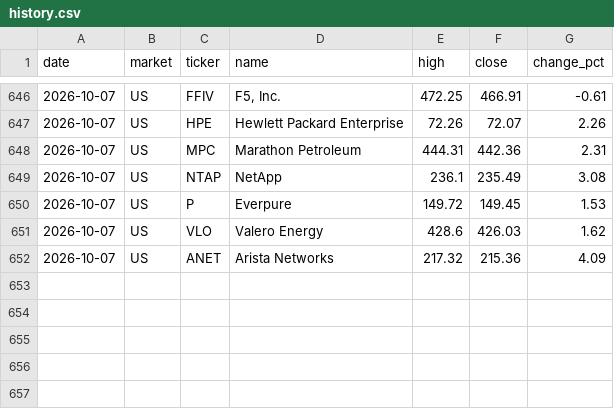
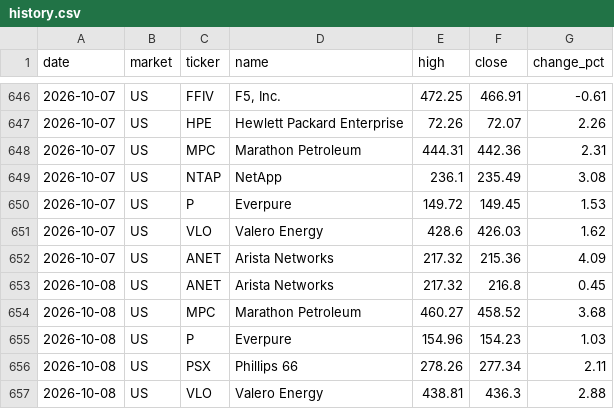
Before and after one commit to su402011-hash/high52-scanner, a CSV file: outputs/history.csv, drawn as a sheet; only a part is shown, gaps mark what is left out; the diff names each change by its address in the sheet, - before the commit and + after, or states it on an @@ line.

```diff
--- a/outputs/history.csv
+++ b/outputs/history.csv
+row 653: 2026-10-08 | US | ANET | Arista Networks | 217.32 | 216.8 | 0.45
+row 654: 2026-10-08 | US | MPC | Marathon Petroleum | 460.27 | 458.52 | 3.68
+row 655: 2026-10-08 | US | P | Everpure | 154.96 | 154.23 | 1.03
+row 656: 2026-10-08 | US | PSX | Phillips 66 | 278.26 | 277.34 | 2.11
+row 657: 2026-10-08 | US | VLO | Valero Energy | 438.81 | 436.3 | 2.88
```
Also changed, not shown: outputs/2026-10-08_highs.csv, outputs/ranking.csv, 3 other files.
